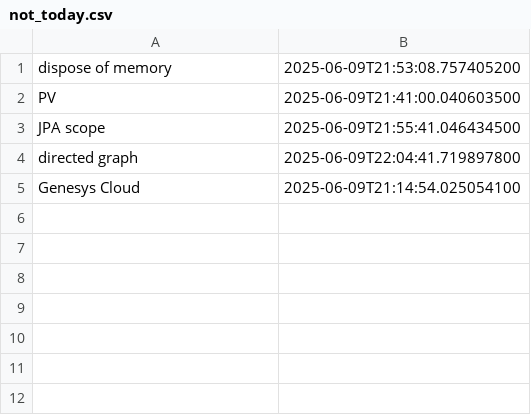
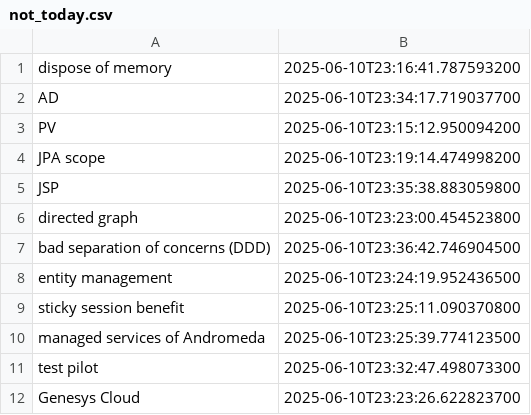
Before and after one commit to wishpath/one-liners, a CSV file: src/main/java/org/sa/not_today.csv, drawn as a sheet.

```diff
--- a/src/main/java/org/sa/not_today.csv
+++ b/src/main/java/org/sa/not_today.csv
@@ -1,5 +1,12 @@
-dispose of memory;2025-06-09T21:53:08.757405200
-PV;2025-06-09T21:41:00.040603500
-JPA scope;2025-06-09T21:55:41.046434500
-directed graph;2025-06-09T22:04:41.719897800
-Genesys Cloud;2025-06-09T21:14:54.025054100
+dispose of memory;2025-06-10T23:16:41.787593200
+AD;2025-06-10T23:34:17.719037700
+PV;2025-06-10T23:15:12.950094200
+JPA scope;2025-06-10T23:19:14.474998200
+JSP;2025-06-10T23:35:38.883059800
+directed graph;2025-06-10T23:23:00.454523800
+bad separation of concerns (DDD);2025-06-10T23:36:42.746904500
+entity management;2025-06-10T23:24:19.952436500
+sticky session benefit;2025-06-10T23:25:11.090370800
+managed services of Andromeda;2025-06-10T23:25:39.774123500
+test pilot;2025-06-10T23:32:47.498073300
+Genesys Cloud;2025-06-10T23:23:26.622823700
```
Also changed, not shown: src/main/java/org/sa/attempted_answers.csv, 3 other files.
